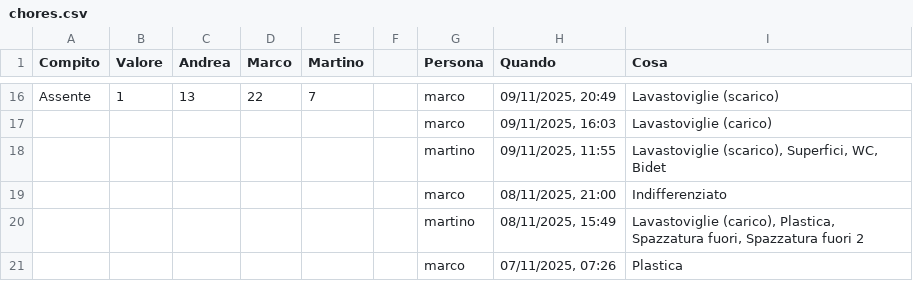
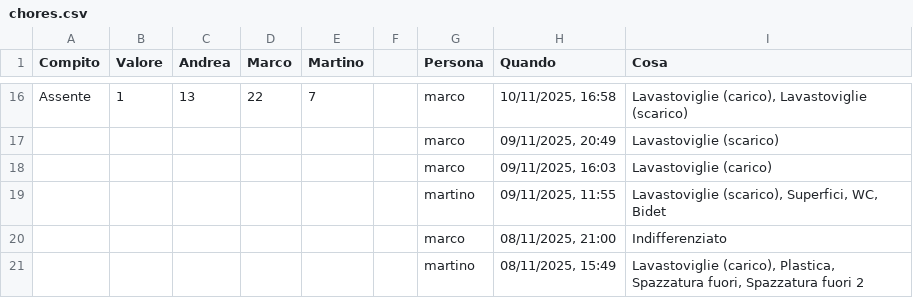
Before and after one commit to BertrandPouget/v0-litpi, a CSV file: data/chores.csv, drawn as a sheet; only a part is shown, gaps mark what is left out; the shorter side is filled out with more unchanged rows; the diff covers the shown part only; the diff names each change by its address in the sheet, - before the commit and + after, or states it on an @@ line.

```diff
--- a/data/chores.csv
+++ b/data/chores.csv
-H16 (Quando): 09/11/2025, 20:49
+H16 (Quando): 10/11/2025, 16:58
-I16 (Cosa): Lavastoviglie (scarico)
+I16 (Cosa): Lavastoviglie (carico), Lavastoviglie (scarico)
+row 17:  |  |  |  |  |  | marco | 09/11/2025, 20:49 | Lavastoviglie (scarico)
```
Also changed, not shown: 31 edited cells elsewhere in this file.
